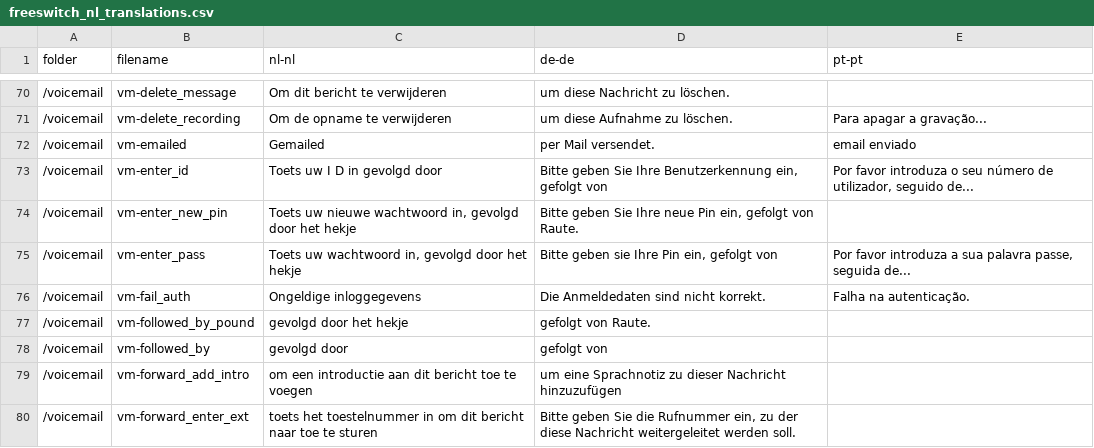
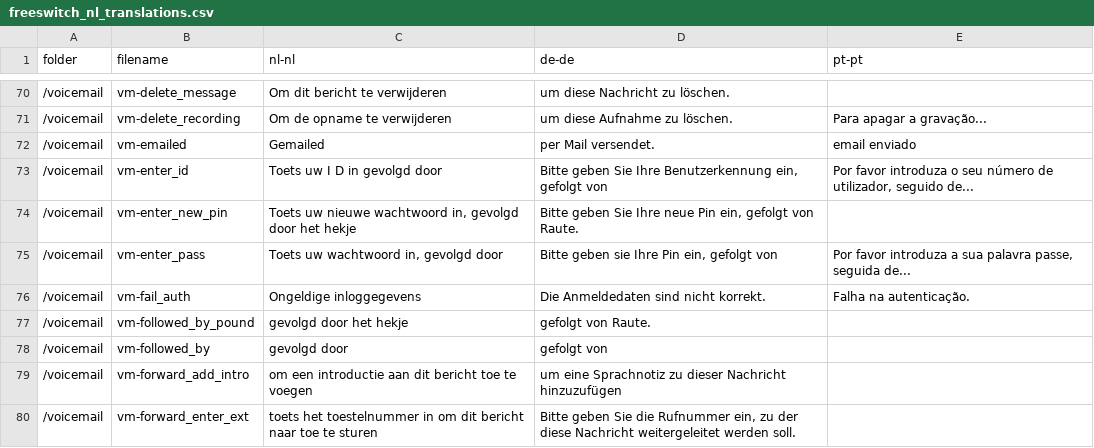
Before and after one commit to timothyvanderaerden/freeswitch_nl, a CSV file: freeswitch_nl_translations.csv, drawn as a sheet; only a part is shown, gaps mark what is left out.

Commit message:
Update freeswitch_nl_translations.csv

```diff
--- a/freeswitch_nl_translations.csv
+++ b/freeswitch_nl_translations.csv
@@ -74,3 +74,3 @@ folder;filename;nl-nl;de-de;pt-pt
 /voicemail;vm-enter_new_pin;Toets uw nieuwe wachtwoord in, gevolgd door het hekje;Bitte geben Sie Ihre neue Pin ein, gefolgt von Raute.;
-/voicemail;vm-enter_pass;Toets uw wachtwoord in, gevolgd door het hekje;Bitte geben sie Ihre Pin ein, gefolgt von;Por favor introduza a sua palavra passe, seguida de...
+/voicemail;vm-enter_pass;Toets uw wachtwoord in, gevolgd door;Bitte geben sie Ihre Pin ein, gefolgt von;Por favor introduza a sua palavra passe, seguida de...
 /voicemail;vm-fail_auth;Ongeldige inloggegevens;Die Anmeldedaten sind nicht korrekt.;Falha na autenticação.
```
